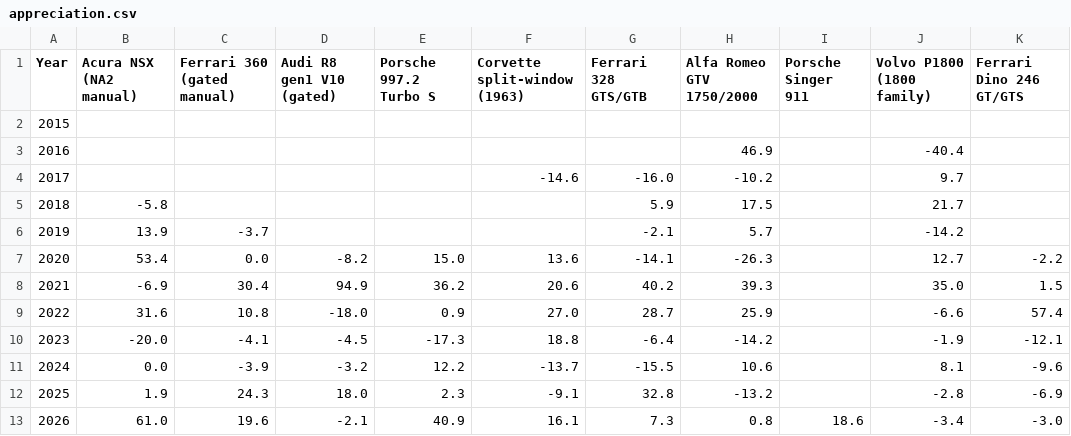
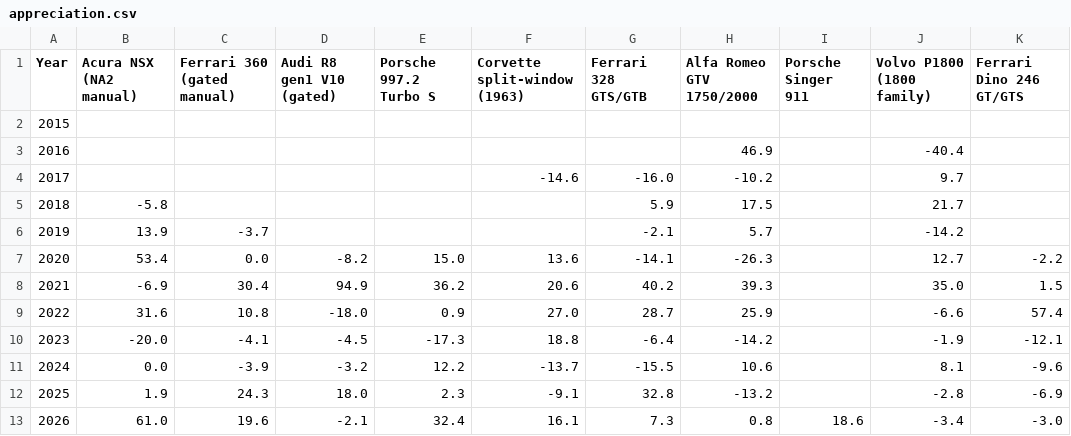
Before and after one commit to hlash99/car-value-tracker, a CSV file: appreciation.csv, drawn as a sheet; only a part is shown; the diff names each change by its address in the sheet, - before the commit and + after, or states it on an @@ line.

```diff
--- a/appreciation.csv
+++ b/appreciation.csv
-E13 (Porsche 997.2 Turbo S): 40.9
+E13 (Porsche 997.2 Turbo S): 32.4
```
Also changed, not shown: 1 other file.
